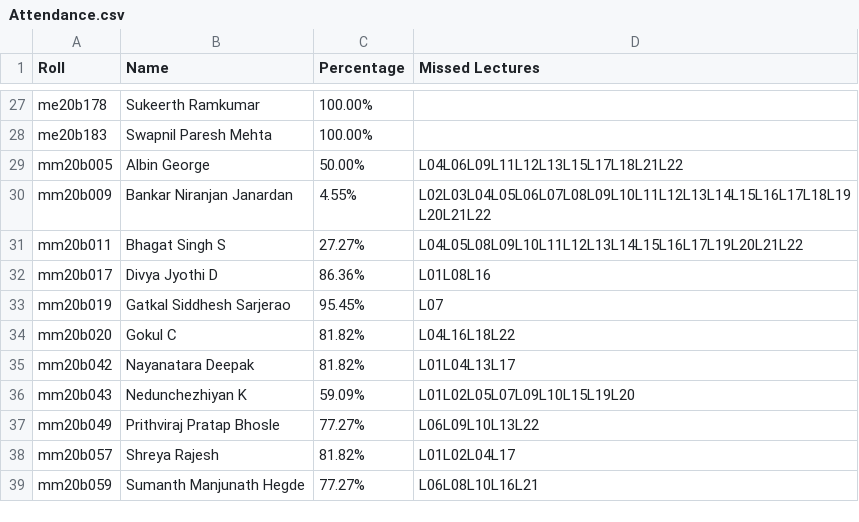
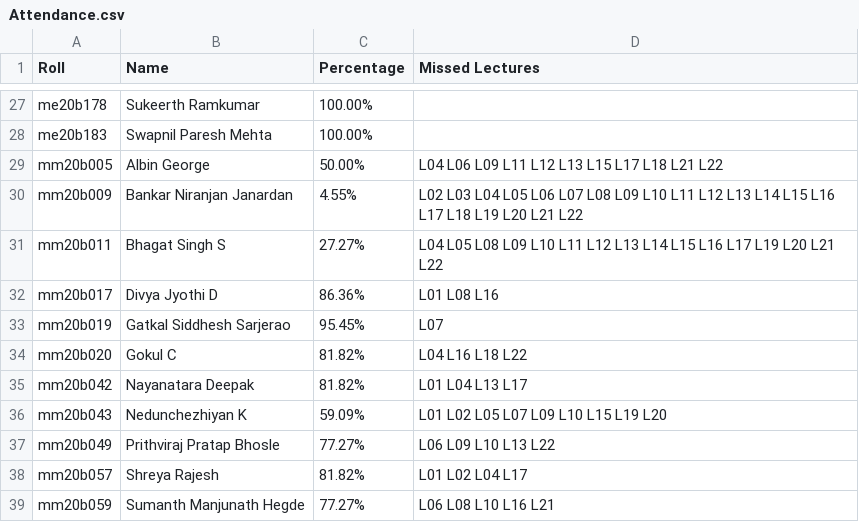
Before and after one commit to Xerefic/MM2090-Solutions, a CSV file: Assignment_1/question5/Attendance.csv, drawn as a sheet; only a part is shown, gaps mark what is left out; the diff covers the shown part only.

```diff
--- a/Assignment_1/question5/Attendance.csv
+++ b/Assignment_1/question5/Attendance.csv
@@ -28,5 +28,5 @@ me20b178,Sukeerth Ramkumar,100.00%,
 me20b183,Swapnil Paresh Mehta,100.00%,
-mm20b005,Albin George,50.00%,L04L06L09L11L12L13L15L17L18L21L22
-mm20b009,Bankar Niranjan Janardan,4.55%,L02L03L04L05L06L07L08L09L10L11L12L13L14L15L16L17L18L19L20L21L22
-mm20b011,Bhagat Singh S,27.27%,L04L05L08L09L10L11L12L13L14L15L16L17L19L20L21L22
-mm20b017,Divya Jyothi D,86.36%,L01L08L16
+mm20b005,Albin George,50.00%, L04 L06 L09 L11 L12 L13 L15 L17 L18 L21 L22
+mm20b009,Bankar Niranjan Janardan,4.55%, L02 L03 L04 L05 L06 L07 L08 L09 L10 L11 L12 L13 L14 L15 L16 L17 L18 L19 L20 L21 L22
+mm20b011,Bhagat Singh S,27.27%, L04 L05 L08 L09 L10 L11 L12 L13 L14 L15 L16 L17 L19 L20 L21 L22
+mm20b017,Divya Jyothi D,86.36%, L01 L08 L16
@@ -34,6 +34,6 @@ mm20b019,Gatkal Siddhesh Sarjerao,95.45%,L07
-mm20b020,Gokul C,81.82%,L04L16L18L22
-mm20b042,Nayanatara Deepak,81.82%,L01L04L13L17
-mm20b043,Nedunchezhiyan K,59.09%,L01L02L05L07L09L10L15L19L20
-mm20b049,Prithviraj Pratap Bhosle,77.27%,L06L09L10L13L22
-mm20b057,Shreya Rajesh,81.82%,L01L02L04L17
-mm20b059,Sumanth Manjunath Hegde,77.27%,L06L08L10L16L21
+mm20b020,Gokul C,81.82%, L04 L16 L18 L22
+mm20b042,Nayanatara Deepak,81.82%, L01 L04 L13 L17
+mm20b043,Nedunchezhiyan K,59.09%, L01 L02 L05 L07 L09 L10 L15 L19 L20
+mm20b049,Prithviraj Pratap Bhosle,77.27%, L06 L09 L10 L13 L22
+mm20b057,Shreya Rajesh,81.82%, L01 L02 L04 L17
+mm20b059,Sumanth Manjunath Hegde,77.27%, L06 L08 L10 L16 L21
```
Also changed, not shown: 19 edited cells elsewhere in this file, 1 other file.
